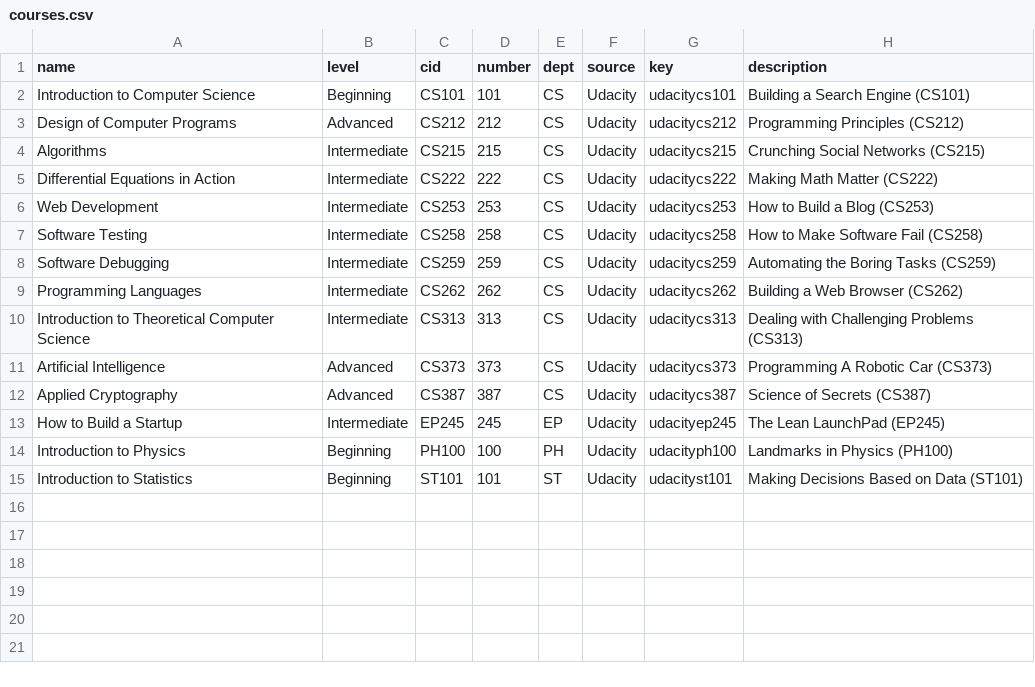
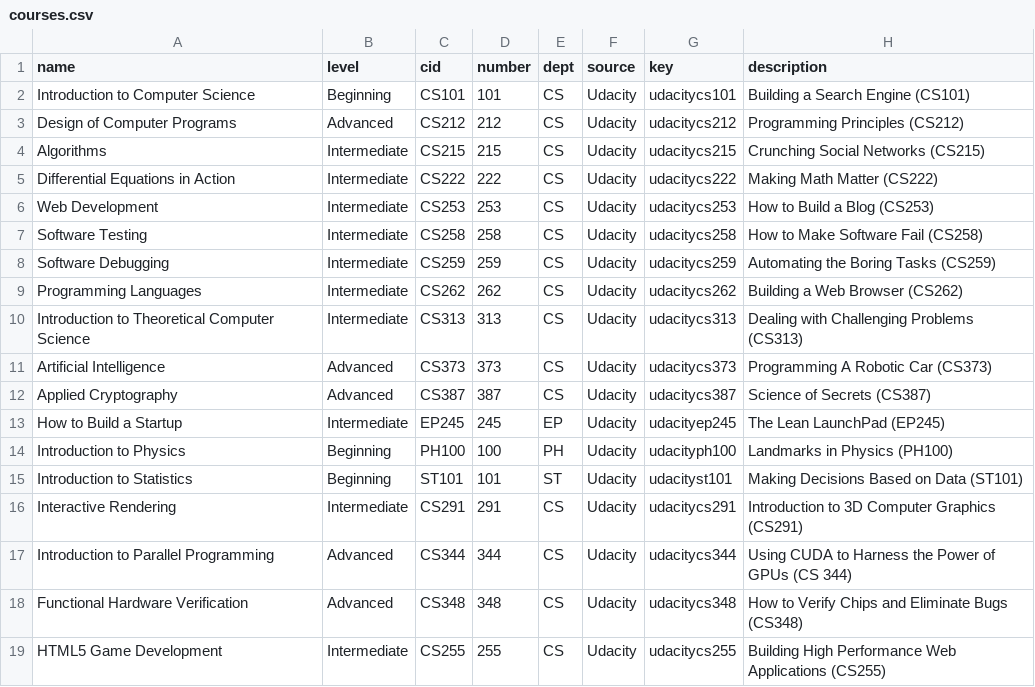
Before and after one commit to pytonc/udacityplus, a CSV file: uplusprofiles/data/courses.csv, drawn as a sheet; the diff names each change by its address in the sheet, - before the commit and + after, or states it on an @@ line.

Commit message:
added 4 courses

```diff
--- a/uplusprofiles/data/courses.csv
+++ b/uplusprofiles/data/courses.csv
+row 16: Interactive Rendering | Intermediate | CS291 | 291 | CS | Udacity | udacitycs291 | Introduction to 3D Computer Graphics (CS291)
+row 17: Introduction to Parallel Programming | Advanced | CS344 | 344 | CS | Udacity | udacitycs344 | Using CUDA to Harness the Power of GPUs (CS 344)
+row 18: Functional Hardware Verification | Advanced | CS348 | 348 | CS | Udacity | udacitycs348 | How to Verify Chips and Eliminate Bugs (CS348)
+row 19: HTML5 Game Development | Intermediate | CS255 | 255 | CS | Udacity | udacitycs255 | Building High Performance Web Applications (CS255)
```
